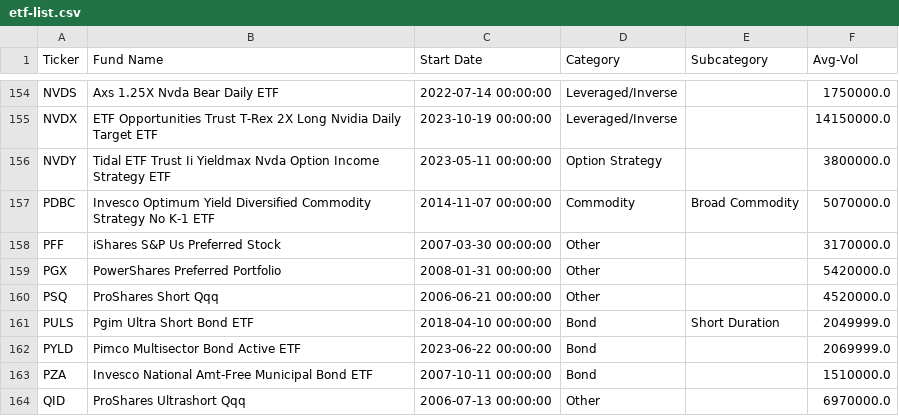
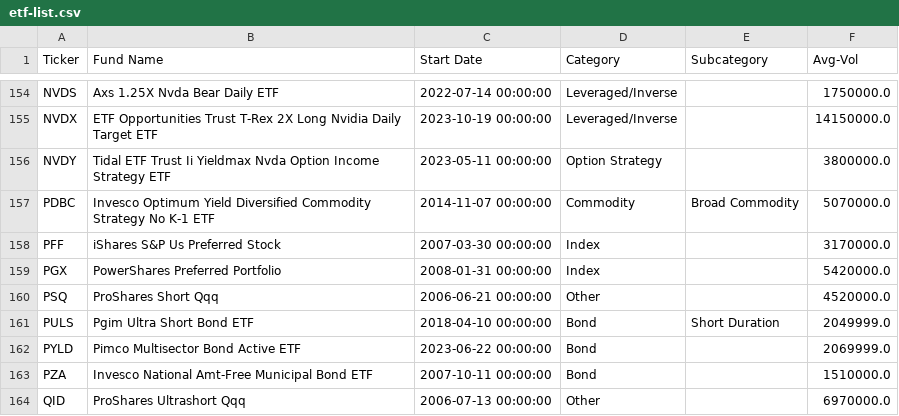
Before and after one commit to mosesmc52/etf-trend-monitor, a CSV file: etf-list.csv, drawn as a sheet; only a part is shown, gaps mark what is left out.

Commit message:
Updated ETF category

```diff
--- a/etf-list.csv
+++ b/etf-list.csv
@@ -157,4 +157,4 @@ NVDY,Tidal ETF Trust Ii Yieldmax Nvda Option Income Strategy ETF,2023-05-11 00:0
 PDBC,Invesco Optimum Yield Diversified Commodity Strategy No K-1 ETF,2014-11-07 00:00:00,Commodity,Broad Commodity,5070000.0
-PFF,iShares S&P Us Preferred Stock,2007-03-30 00:00:00,Other,,3170000.0
-PGX,PowerShares Preferred Portfolio,2008-01-31 00:00:00,Other,,5420000.0
+PFF,iShares S&P Us Preferred Stock,2007-03-30 00:00:00,Index,,3170000.0
+PGX,PowerShares Preferred Portfolio,2008-01-31 00:00:00,Index,,5420000.0
 PSQ,ProShares Short Qqq,2006-06-21 00:00:00,Other,,4520000.0
```
